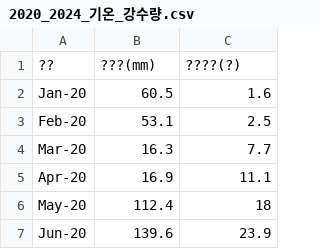
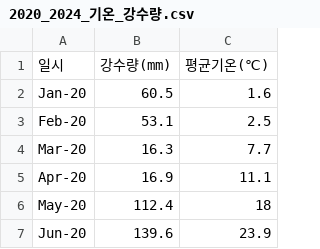
Before and after one commit to SH-L1/Machine-Learning, a CSV file: 2020_2024_기온_강수량.csv, drawn as a sheet; only a part is shown; removed rows and columns are numbered as before the commit, all else as after; the diff names each change by its address in the sheet, - before the commit and + after, or states it on an @@ line.

Commit message:
amend

```diff
--- a/2020_2024_기온_강수량.csv
+++ b/2020_2024_기온_강수량.csv
-row 1: ?? | ???(mm) | ????(?)
+row 1: 일시 | 강수량(mm) | 평균기온(℃)
```
